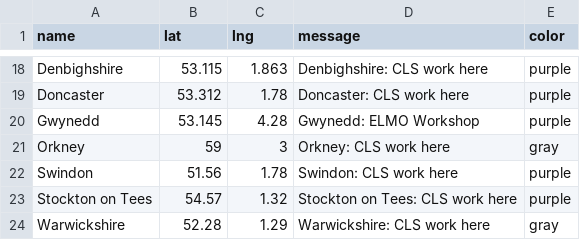
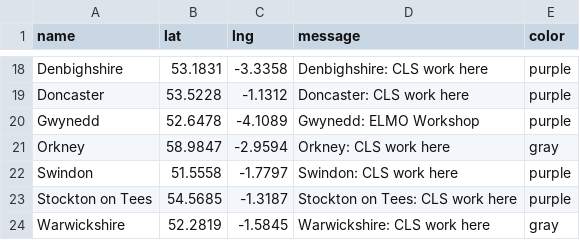
Before and after one commit to NDTiMike/MapProject, a CSV file: markers.csv, drawn as a sheet; only a part is shown, gaps mark what is left out; the diff covers the shown part only; the diff names each change by its address in the sheet, - before the commit and + after, or states it on an @@ line.

```diff
--- a/markers.csv
+++ b/markers.csv
-B18 (lat): 53.115
+B18 (lat): 53.1831
-C18 (lng): 1.863
+C18 (lng): -3.3358
-B19 (lat): 53.312
+B19 (lat): 53.5228
-C19 (lng): 1.78
+C19 (lng): -1.1312
-B20 (lat): 53.145
+B20 (lat): 52.6478
-C20 (lng): 4.28
+C20 (lng): -4.1089
-B21 (lat): 59
+B21 (lat): 58.9847
-C21 (lng): 3
+C21 (lng): -2.9594
-B22 (lat): 51.56
+B22 (lat): 51.5558
-C22 (lng): 1.78
+C22 (lng): -1.7797
-B23 (lat): 54.57
+B23 (lat): 54.5685
-C23 (lng): 1.32
+C23 (lng): -1.3187
-B24 (lat): 52.28
+B24 (lat): 52.2819
-C24 (lng): 1.29
+C24 (lng): -1.5845
```
Also changed, not shown: 31 edited cells elsewhere in this file.
